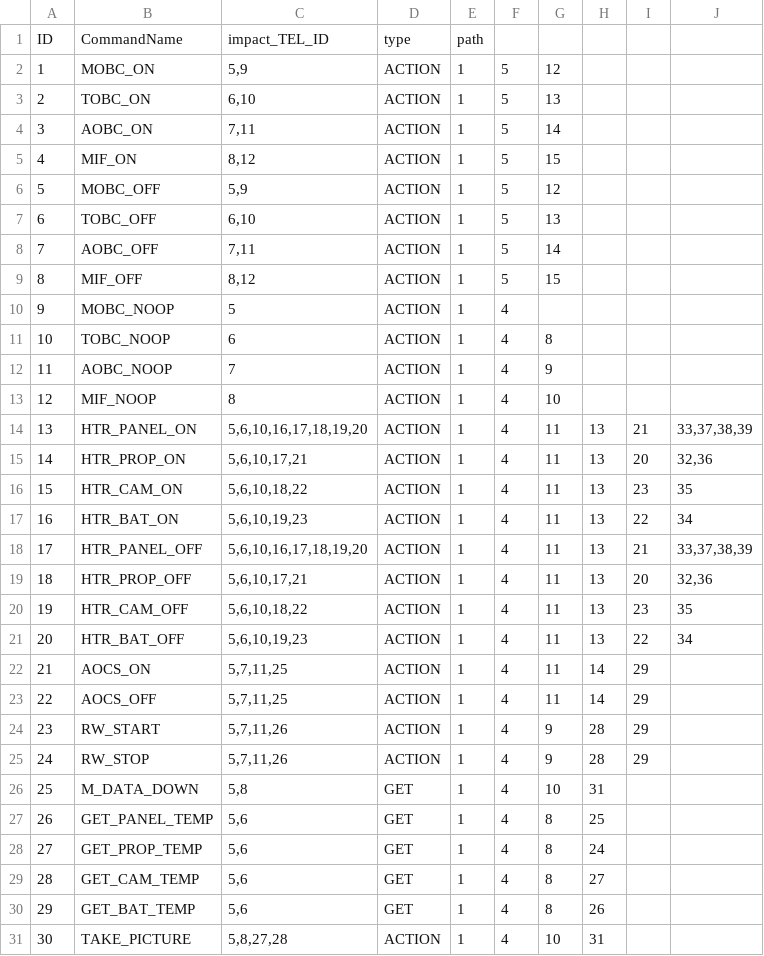
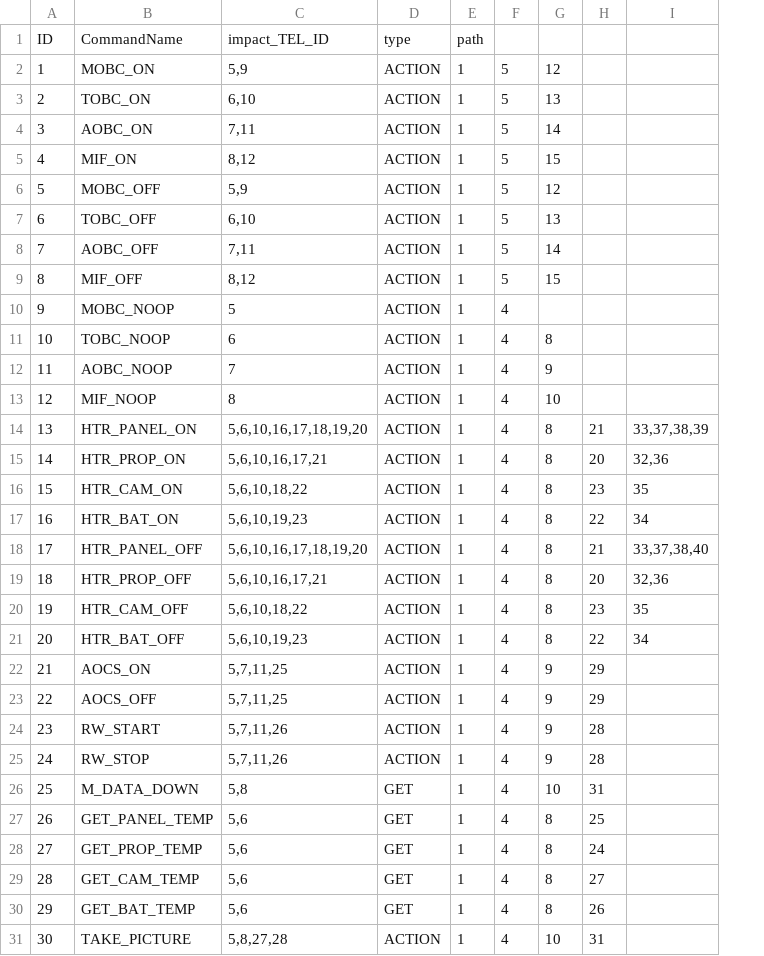
Before and after one commit to ShingoNishimoto/Thesis_src, a CSV file: csv/Command.csv, drawn as a sheet; removed rows and columns are numbered as before the commit, all else as after; the diff names each change by its address in the sheet, - before the commit and + after, or states it on an @@ line.

```diff
--- a/csv/Command.csv
+++ b/csv/Command.csv
-column H, rows 14-31: 13 | 13 | 13 | 13 | 13 | 13 | 13 | 13 | 14 | 14 | 28 | 28 | 31 | 25 | 24 | 27 | 26 | 31
-G14:G21: 11
+G14:G21: 8
-C15: 5,6,10,17,21
+C15: 5,6,10,16,17,21
-I18: 33,37,38,39
+I18: 33,37,38,40
-C19: 5,6,10,17,21
+C19: 5,6,10,16,17,21
-G22:G23: 11
+G22:G23: 9
-H24:H25: 29
+H24:H25: 28
-H26: (empty)
+H26: 31
-H27: (empty)
+H27: 25
-H28: (empty)
+H28: 24
-H29: (empty)
+H29: 27
-H30: (empty)
+H30: 26
-H31: (empty)
+H31: 31
```
Also changed, not shown: csv/Components.csv, csv/Telemetry.csv, 8 other files.
